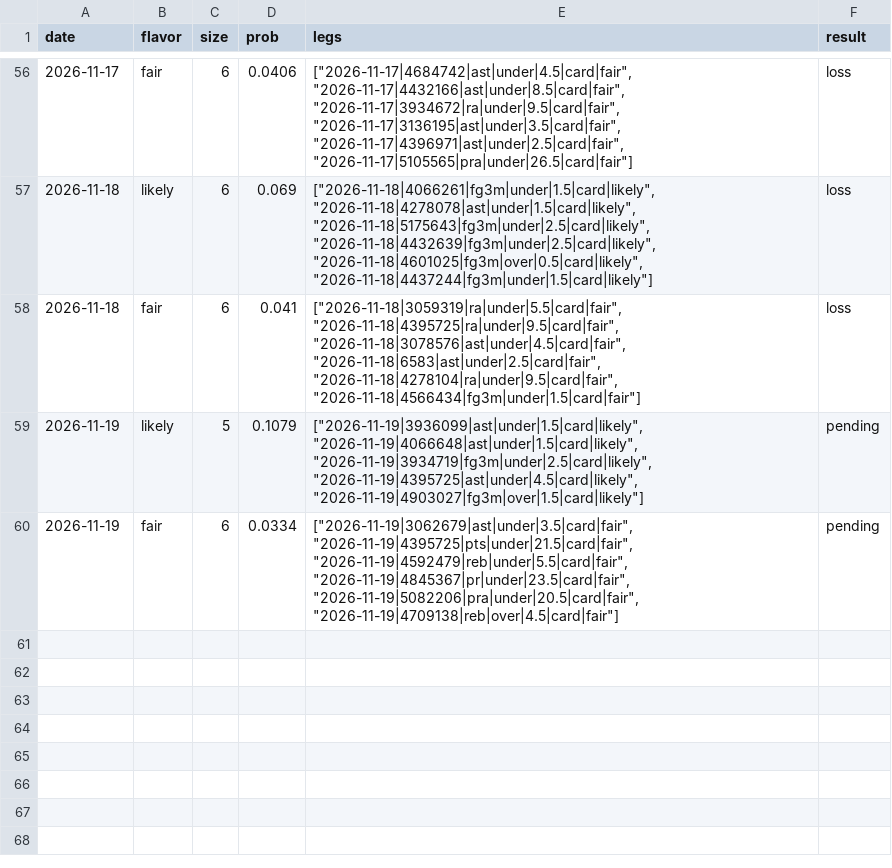
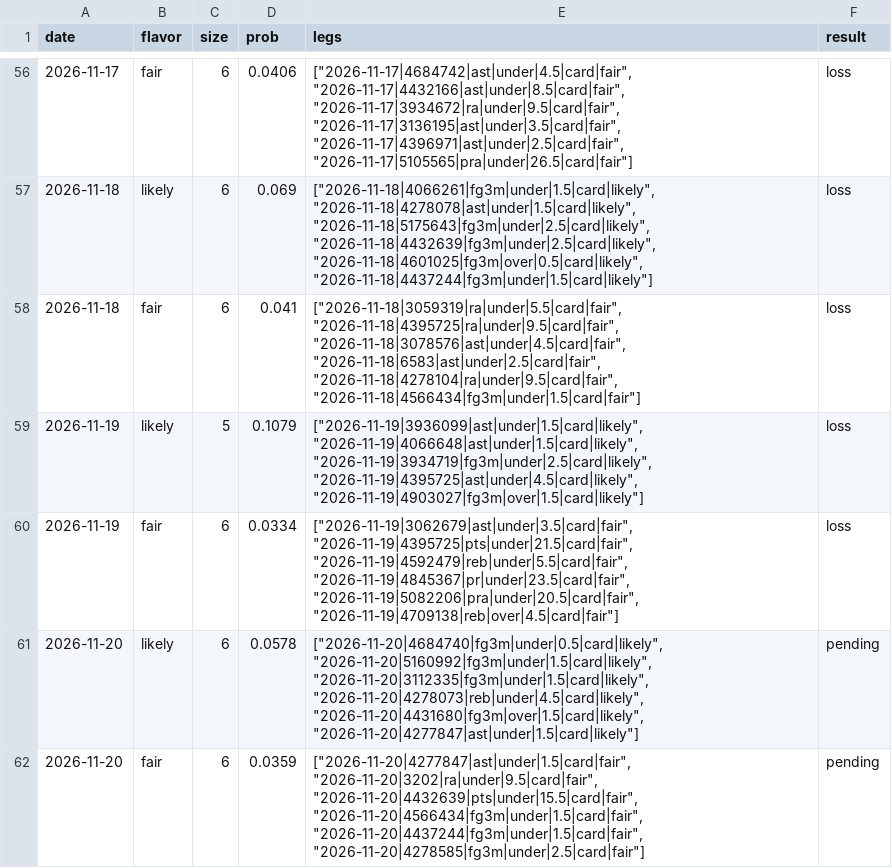
Before and after one commit to Abs-23/nba-prop-engine, a CSV file: data/lineups_history.csv, drawn as a sheet; only a part is shown, gaps mark what is left out.

```diff
--- a/data/lineups_history.csv
+++ b/data/lineups_history.csv
@@ -58,3 +58,5 @@ date,flavor,size,prob,legs,result
 2026-11-18,fair,6,0.041,"[""2026-11-18|3059319|ra|under|5.5|card|fair"", ""2026-11-18|4395725|ra|under|9.5|card|fair"", ""2026-11-18|3078576|ast|under|4.5|card|fair"", ""2026-11-18|6583|ast|under|2.5|card|fair"", ""2026-11-18|4278104|ra|under|9.5|card|fair"", ""2026-11-18|4566434|fg3m|under|1.5|card|fair""]",loss
-2026-11-19,likely,5,0.1079,"[""2026-11-19|3936099|ast|under|1.5|card|likely"", ""2026-11-19|4066648|ast|under|1.5|card|likely"", ""2026-11-19|3934719|fg3m|under|2.5|card|likely"", ""2026-11-19|4395725|ast|under|4.5|card|likely"", ""2026-11-19|4903027|fg3m|over|1.5|card|likely""]",pending
-2026-11-19,fair,6,0.0334,"[""2026-11-19|3062679|ast|under|3.5|card|fair"", ""2026-11-19|4395725|pts|under|21.5|card|fair"", ""2026-11-19|4592479|reb|under|5.5|card|fair"", ""2026-11-19|4845367|pr|under|23.5|card|fair"", ""2026-11-19|5082206|pra|under|20.5|card|fair"", ""2026-11-19|4709138|reb|over|4.5|card|fair""]",pending
+2026-11-19,likely,5,0.1079,"[""2026-11-19|3936099|ast|under|1.5|card|likely"", ""2026-11-19|4066648|ast|under|1.5|card|likely"", ""2026-11-19|3934719|fg3m|under|2.5|card|likely"", ""2026-11-19|4395725|ast|under|4.5|card|likely"", ""2026-11-19|4903027|fg3m|over|1.5|card|likely""]",loss
+2026-11-19,fair,6,0.0334,"[""2026-11-19|3062679|ast|under|3.5|card|fair"", ""2026-11-19|4395725|pts|under|21.5|card|fair"", ""2026-11-19|4592479|reb|under|5.5|card|fair"", ""2026-11-19|4845367|pr|under|23.5|card|fair"", ""2026-11-19|5082206|pra|under|20.5|card|fair"", ""2026-11-19|4709138|reb|over|4.5|card|fair""]",loss
+2026-11-20,likely,6,0.0578,"[""2026-11-20|4684740|fg3m|under|0.5|card|likely"", ""2026-11-20|5160992|fg3m|under|1.5|card|likely"", ""2026-11-20|3112335|fg3m|under|1.5|card|likely"", ""2026-11-20|4278073|reb|under|4.5|card|likely"", ""2026-11-20|4431680|fg3m|over|1.5|card|likely"", ""2026-11-20|4277847|ast|under|1.5|card|likely""]",pending
+2026-11-20,fair,6,0.0359,"[""2026-11-20|4277847|ast|under|1.5|card|fair"", ""2026-11-20|3202|ra|under|9.5|card|fair"", ""2026-11-20|4432639|pts|under|15.5|card|fair"", ""2026-11-20|4566434|fg3m|under|1.5|card|fair"", ""2026-11-20|4437244|fg3m|under|1.5|card|fair"", ""2026-11-20|4278585|fg3m|under|2.5|card|fair""]",pending
```
Also changed, not shown: data/games.csv, 7 other files.
